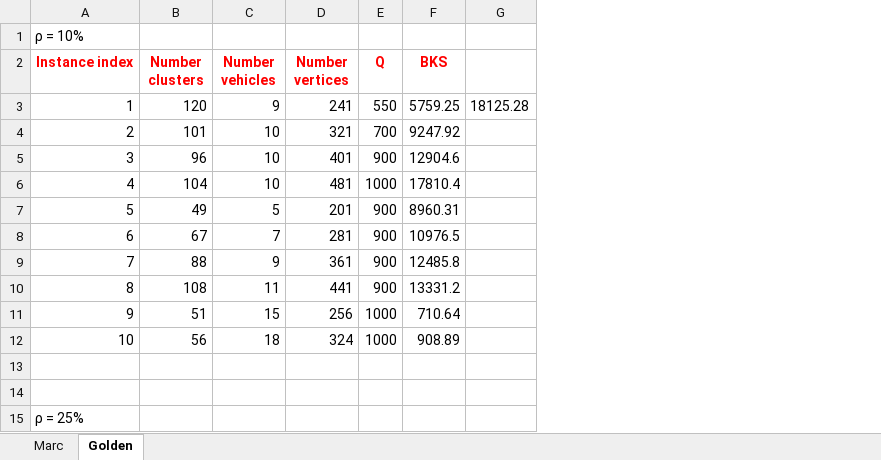
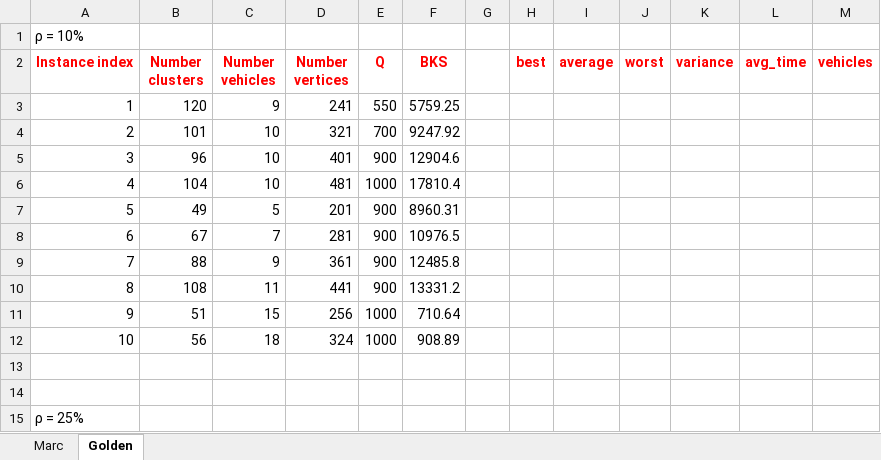
Before and after one commit to salehafzoon/Advanced_Algorithms, an Excel workbook: hw4_GA/Instances/BKS.xlsx, sheet Golden, drawn as a sheet; only a part is shown; values as stored, in another font and other column widths than the file's, no borders; removed rows and columns are numbered as before the commit, all else as after; the diff names each change by its address in the sheet, - before the commit and + after, or states it on an @@ line.

Commit message:
runing instances

```diff
--- a/hw4_GA/Instances/BKS.xlsx (sheet Golden)
+++ b/hw4_GA/Instances/BKS.xlsx (sheet Golden)
-column G, row 3: 18125.28
+column G, empty
+column H (best), empty
+column I (average), empty
+column J (worst), empty
+column K (variance), empty
+column L (avg_time), empty
+column M (vehicles), empty
```
Also changed, not shown: 2 other files.
